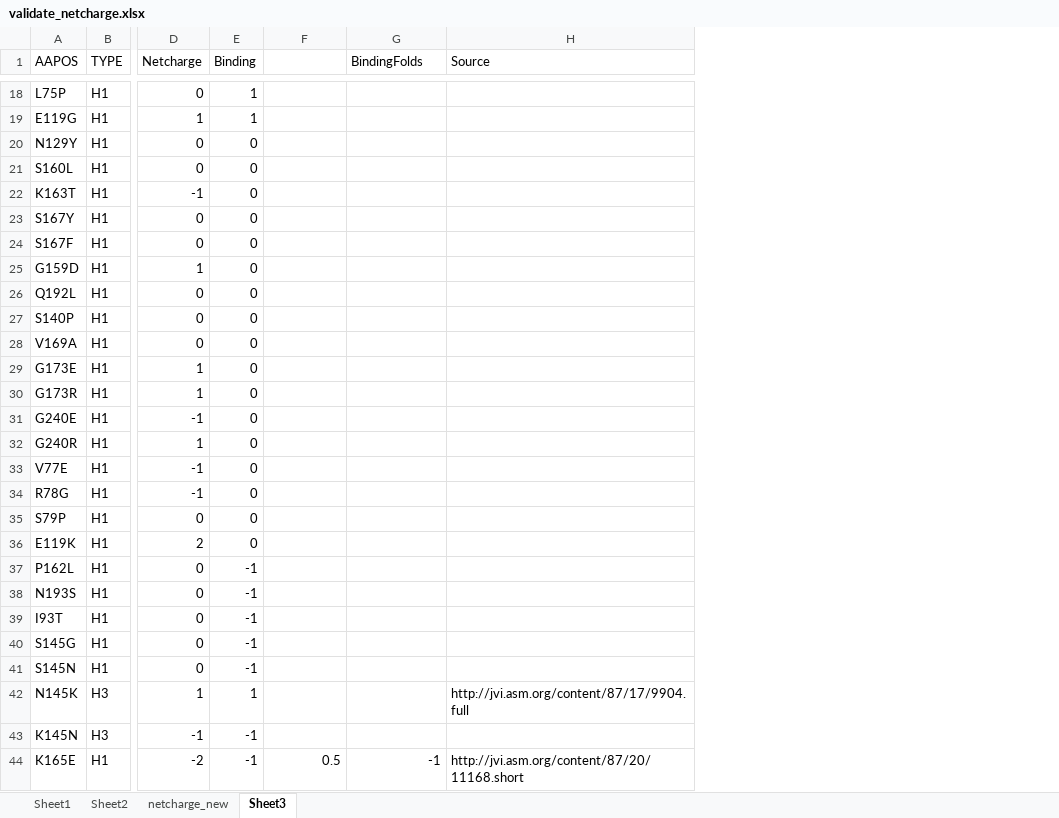
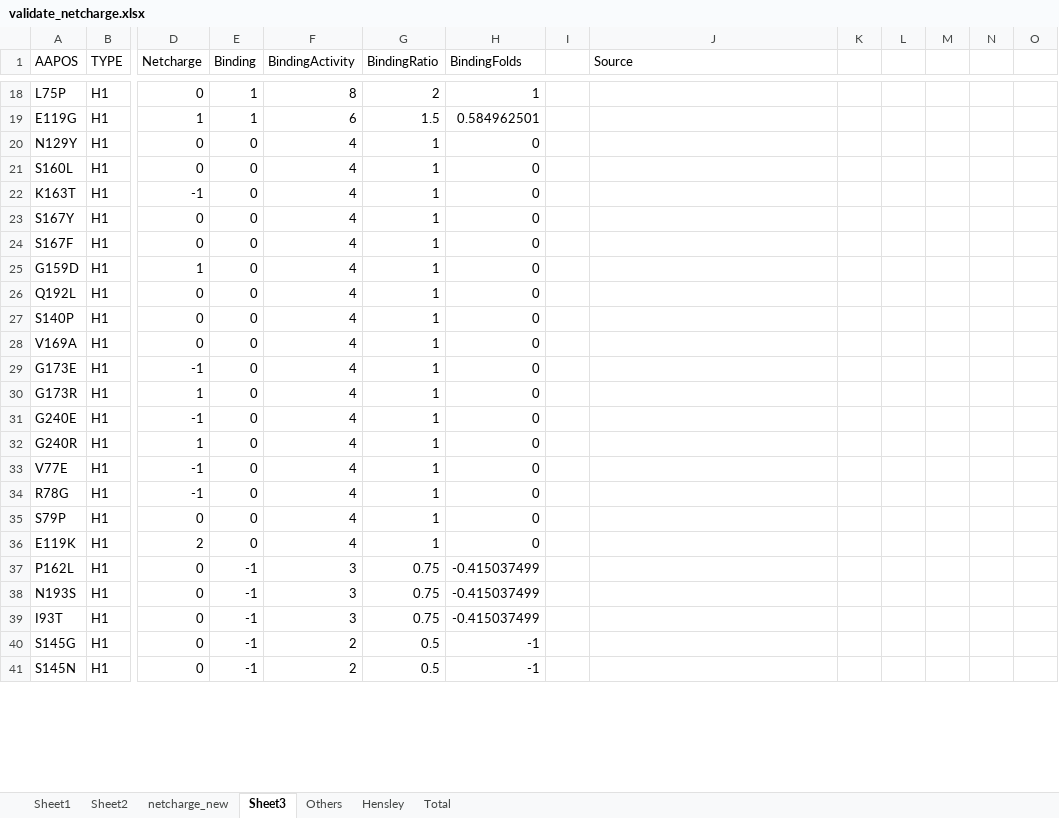
Before and after one commit to hy39/BindingAnal, an Excel workbook: validate_netcharge/validate_netcharge.xlsx, sheet Sheet3, drawn as a sheet; only a part is shown, gaps mark what is left out; values as stored, in another font and other column widths than the file's, no borders; removed rows and columns are numbered as before the commit, all else as after; rows hold the shown columns only; the diff covers the shown part only; the diff names each change by its address in the sheet, - before the commit and + after, or states it on an @@ line.

Commit message:
plot binding vs netcharge and netcharge vs ages

```diff
--- a/validate_netcharge/validate_netcharge.xlsx (sheet Sheet3)
+++ b/validate_netcharge/validate_netcharge.xlsx (sheet Sheet3)
+sheet tab: Others
+sheet tab: Hensley
+sheet tab: Total
+column F (BindingActivity), rows 18-41: 8 | 6 | 4 | 4 | 4 | 4 | 4 | 4 | 4 | 4 | 4 | 4 | 4 | 4 | 4 | 4 | 4 | 4 | 4 | 3 | 3 | 3 | 2 | 2
+column I, empty
+column K, empty
+column L, empty
+column M, empty
+column N, empty
+column O, empty
-G1: (empty)
+G1: BindingRatio
-G18 (BindingRatio): (empty)
+G18 (BindingRatio): 2
-H18 (BindingFolds): (empty)
+H18 (BindingFolds): 1
-G19 (BindingRatio): (empty)
+G19 (BindingRatio): 1.5
-H19 (BindingFolds): (empty)
+H19 (BindingFolds): 0.584962501
-G20:G36 (BindingRatio): (empty)
+G20:G36 (BindingRatio): 1
-H20:H36 (BindingFolds): (empty)
+H20:H36 (BindingFolds): 0
-D29 (Netcharge): 1
+D29 (Netcharge): -1
-G37:G39 (BindingRatio): (empty)
+G37:G39 (BindingRatio): 0.75
-H37:H39 (BindingFolds): (empty)
+H37:H39 (BindingFolds): -0.415037499
-G40:G41 (BindingRatio): (empty)
+G40:G41 (BindingRatio): 0.5
-H40:H41 (BindingFolds): (empty)
+H40:H41 (BindingFolds): -1
-row 42: N145K | H3 | 1 | 1 |  |  | http://jvi.asm.org/content/87/17/9904.full
-row 43: K145N | H3 | -1 | -1
@@ row 44 moved to row 48: K165E @@
```
Also changed, not shown: 34 added rows, 31 removed rows and 32 edited cells elsewhere in this sheet, charts or pictures, 4 other files.
